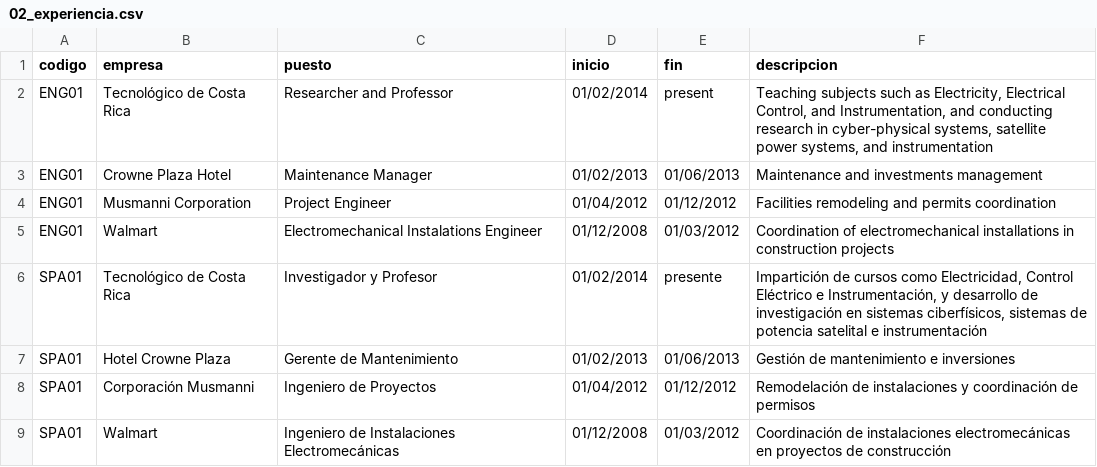
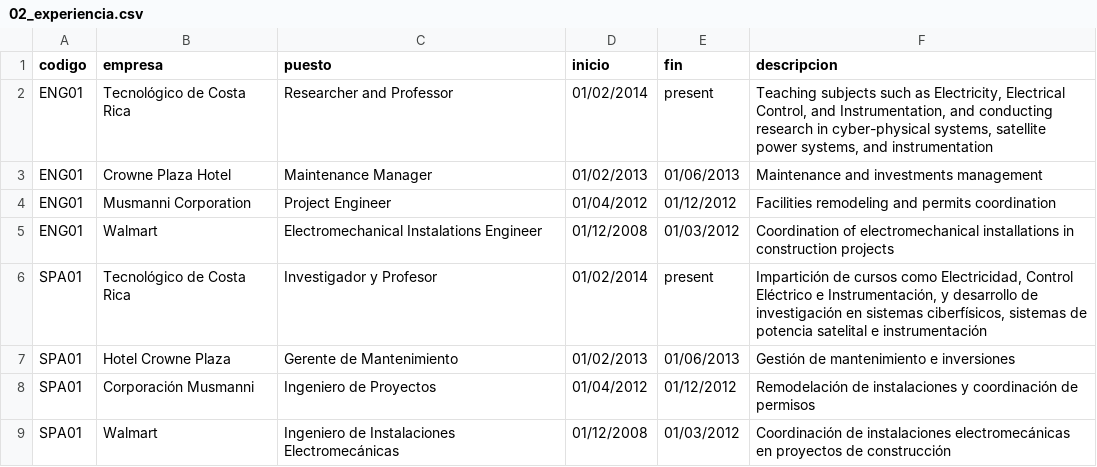
Before and after one commit to juanjorojash/CV, a CSV file: 02_experiencia.csv, drawn as a sheet.

```diff
--- a/02_experiencia.csv
+++ b/02_experiencia.csv
@@ -5,3 +5,3 @@ ENG01,Musmanni Corporation,Project Engineer,01/04/2012,01/12/2012,Facilities rem
 ENG01,Walmart,Electromechanical Instalations Engineer,01/12/2008,01/03/2012,Coordination of electromechanical installations in construction projects
-SPA01,Tecnológico de Costa Rica,Investigador y Profesor,01/02/2014,presente,"Impartición de cursos como Electricidad, Control Eléctrico e Instrumentación, y desarrollo de investigación en sistemas ciberfísicos, sistemas de potencia satelital e instrumentación"
+SPA01,Tecnológico de Costa Rica,Investigador y Profesor,01/02/2014,present,"Impartición de cursos como Electricidad, Control Eléctrico e Instrumentación, y desarrollo de investigación en sistemas ciberfísicos, sistemas de potencia satelital e instrumentación"
 SPA01,Hotel Crowne Plaza,Gerente de Mantenimiento,01/02/2013,01/06/2013,"Gestión de mantenimiento e inversiones"
```
Also changed, not shown: 9 other files.
